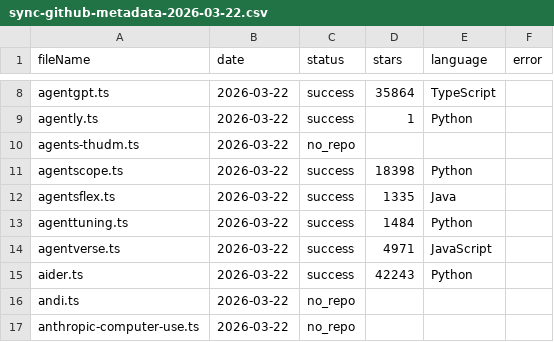
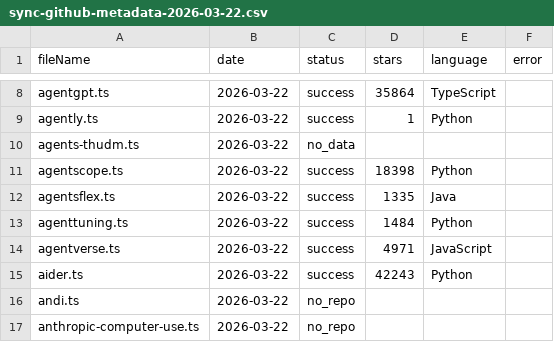
Before and after one commit to openshuyi/clawvs, a CSV file: scripts/sync-github-metadata-2026-03-22.csv, drawn as a sheet; only a part is shown, gaps mark what is left out; the diff covers the shown part only.

```diff
--- a/scripts/sync-github-metadata-2026-03-22.csv
+++ b/scripts/sync-github-metadata-2026-03-22.csv
@@ -9,3 +9,3 @@ agentgpt.ts,2026-03-22,success,35864,TypeScript,
 agently.ts,2026-03-22,success,1,Python,
-agents-thudm.ts,2026-03-22,no_repo,,,
+agents-thudm.ts,2026-03-22,no_data,,,
 agentscope.ts,2026-03-22,success,18398,Python,
```
Also changed, not shown: 27 edited cells elsewhere in this file, 11 other files.
